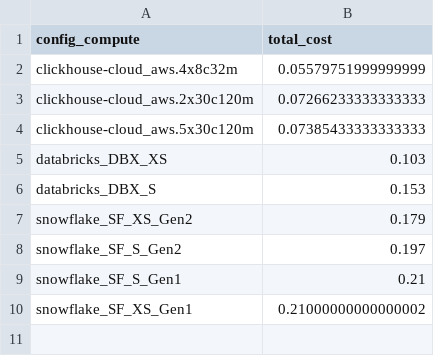
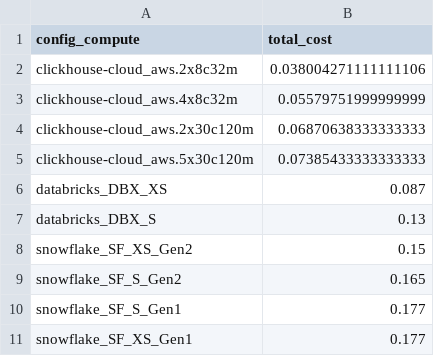
Before and after one commit to sdairs/coffeeshop-benchmark, a CSV file: results_vis/output_plots/table_total_cost_500m.csv, drawn as a sheet.

```diff
--- a/results_vis/output_plots/table_total_cost_500m.csv
+++ b/results_vis/output_plots/table_total_cost_500m.csv
@@ -1,10 +1,11 @@
 config_compute,total_cost
+clickhouse-cloud_aws.2x8c32m,0.038004271111111106
 clickhouse-cloud_aws.4x8c32m,0.05579751999999999
-clickhouse-cloud_aws.2x30c120m,0.07266233333333333
+clickhouse-cloud_aws.2x30c120m,0.06870638333333333
 clickhouse-cloud_aws.5x30c120m,0.07385433333333333
-databricks_DBX_XS,0.103
-databricks_DBX_S,0.153
-snowflake_SF_XS_Gen2,0.179
-snowflake_SF_S_Gen2,0.197
-snowflake_SF_S_Gen1,0.21
-snowflake_SF_XS_Gen1,0.21000000000000002
+databricks_DBX_XS,0.087
+databricks_DBX_S,0.13
+snowflake_SF_XS_Gen2,0.15
+snowflake_SF_S_Gen2,0.165
+snowflake_SF_S_Gen1,0.177
+snowflake_SF_XS_Gen1,0.177
```
Also changed, not shown: results_vis/output_plots/table_cost_1b.csv, results_vis/output_plots/table_cost_500m.csv, 14 other files.
